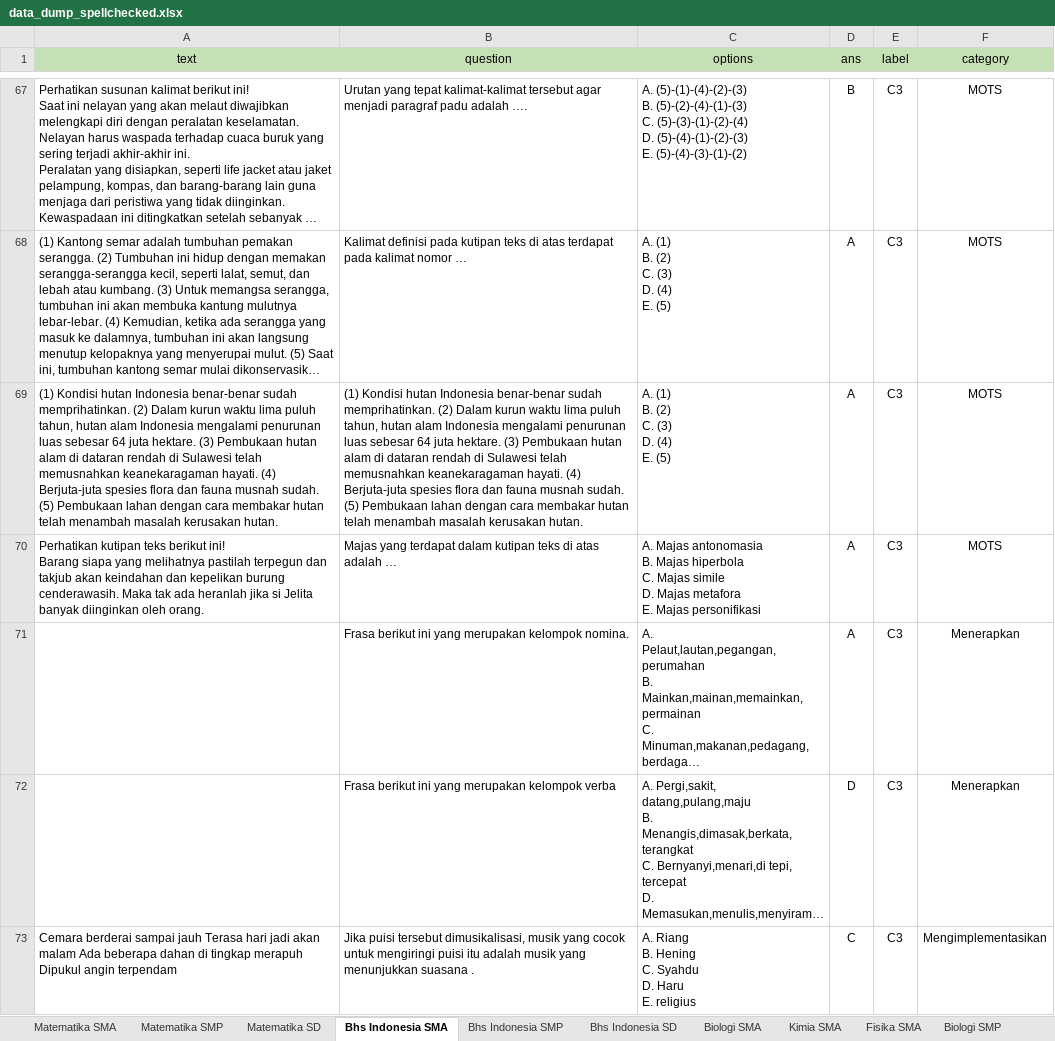
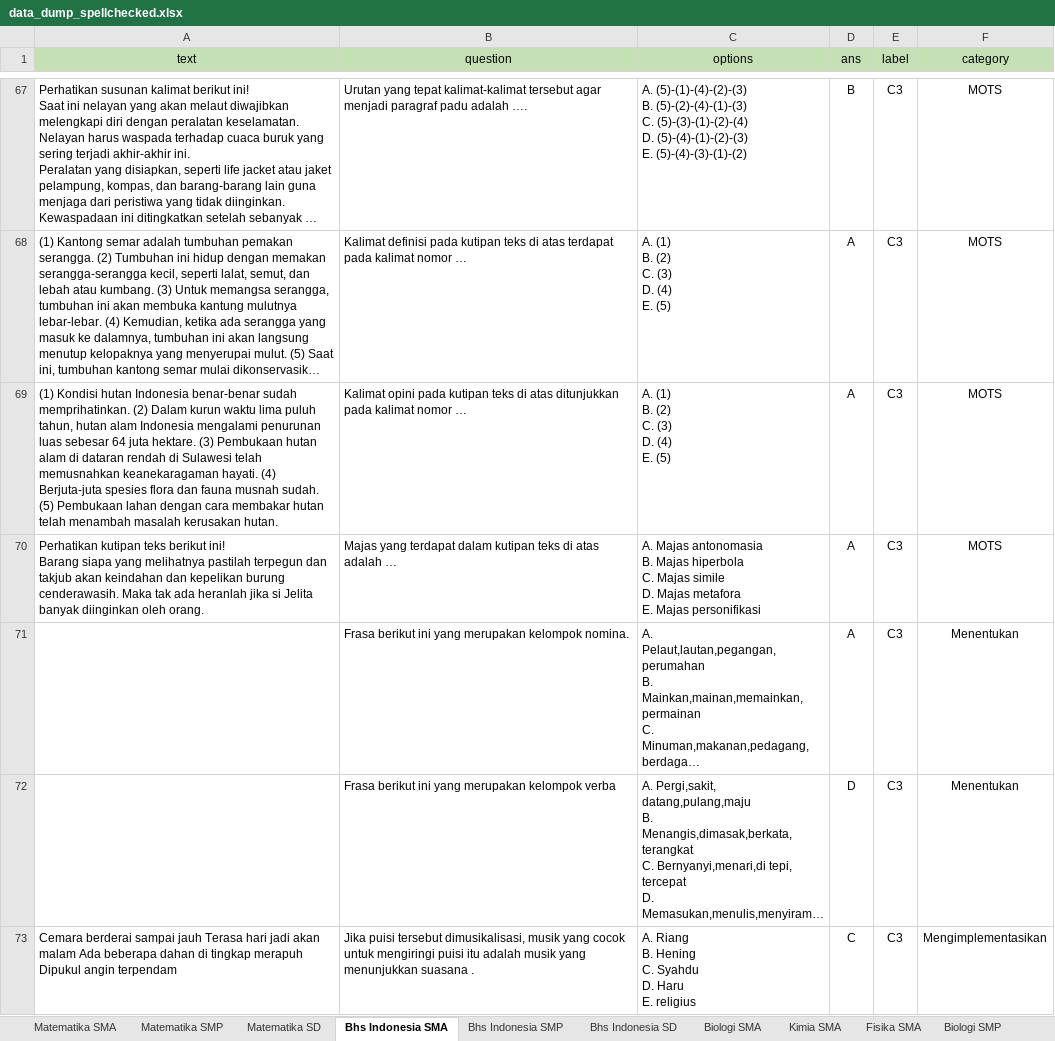
Before and after one commit to prawiraadam/finalproject, an Excel workbook: data/data_dump_spellchecked.xlsx, sheet Bhs Indonesia SMA, drawn as a sheet; only a part is shown, gaps mark what is left out; long unchanged cells end in …; values as stored, in another font and other column widths than the file's, no borders; the diff covers the shown part only; the diff names each change by its address in the sheet, - before the commit and + after, or states it on an @@ line.

```diff
--- a/data/data_dump_spellchecked.xlsx (sheet Bhs Indonesia SMA)
+++ b/data/data_dump_spellchecked.xlsx (sheet Bhs Indonesia SMA)
-B69 (question): (1) Kondisi hutan Indonesia benar-benar sudah memprihatinkan. (2) Dalam kurun waktu lima puluh tahun, hutan alam Indonesia mengalami penurunan luas sebesar 64 juta hektare. (3) Pembukaan hutan alam di dataran rendah di Sulawesi telah memusnahkan keanekaragaman hayati. (4) Berjuta-juta spesies flora dan fauna musnah sudah. (5) Pembukaan lahan dengan cara membakar hutan telah menambah masalah kerusakan hutan.
+B69 (question): Kalimat opini pada kutipan teks di atas ditunjukkan pada kalimat nomor …
-F71:F72 (category): Menerapkan
+F71:F72 (category): Menentukan
```
Also changed, not shown: 25 edited cells elsewhere in this sheet, sheet Bhs Indonesia SMP, sheet Fisika SMA, sheet Kimia SMA, sheet Biologi SMA, sheet Matematika SD.
